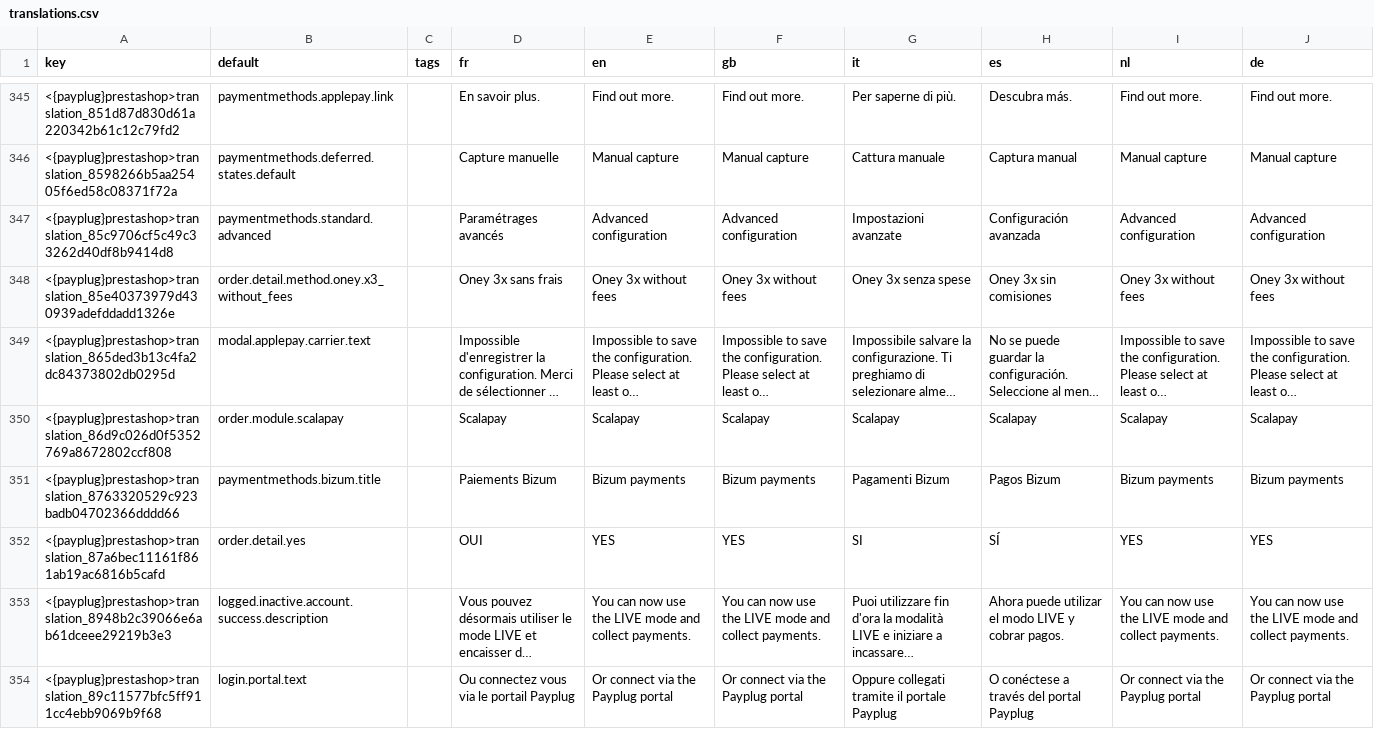
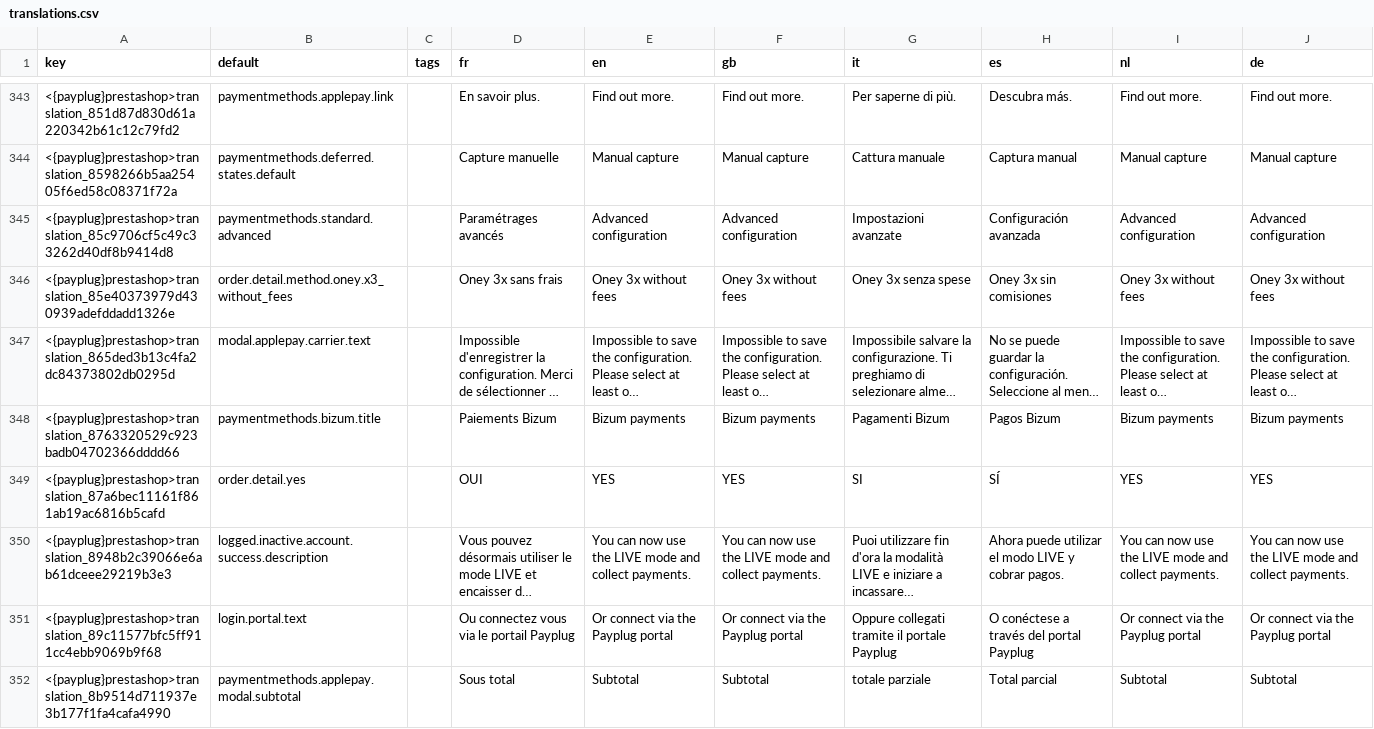
Before and after one commit to payplug/payplug-prestashop, a CSV file: dev/dist/payplug/translations.csv, drawn as a sheet; only a part is shown, gaps mark what is left out; the shorter side is filled out with more unchanged rows; long unchanged cells end in …; the diff covers the shown part only; the diff names each change by its address in the sheet, - before the commit and + after, or states it on an @@ line.

Commit message:
PRE-3202 feat: Add Scalapay BO configuration

```diff
--- a/dev/dist/payplug/translations.csv
+++ b/dev/dist/payplug/translations.csv
-row 350: <{payplug}prestashop>translation_86d9c026d0f5352769a8672802ccf808 | order.module.scalapay |  | Scalapay | Scalapay | Scalapay | Scalapay | Scalapay | Scalapay | Scalapay
```
Also changed, not shown: 4 removed rows and 4 edited cells elsewhere in this file, 6 other files.
